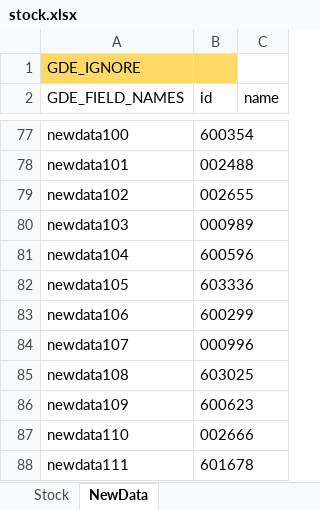
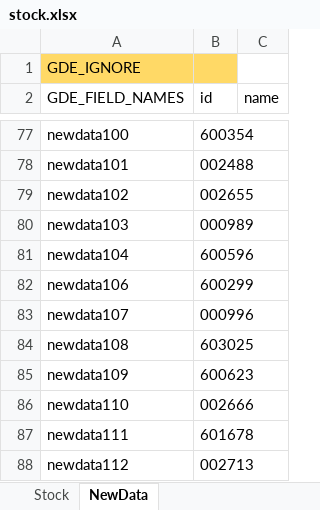
Before and after one commit to zsdarkblue/TradeStation_ContinuousTrade, an Excel workbook: stock.xlsx, sheet NewData, drawn as a sheet; only a part is shown, gaps mark what is left out; the shorter side is filled out with more unchanged rows; values as stored, in another font and other column widths than the file's, no borders; the diff names each change by its address in the sheet, - before the commit and + after, or states it on an @@ line.

Commit message:
fix data

```diff
--- a/stock.xlsx (sheet NewData)
+++ b/stock.xlsx (sheet NewData)
-row 82: newdata105 | 603336
```
Also changed, not shown: sheet Stock, 2 other files.
